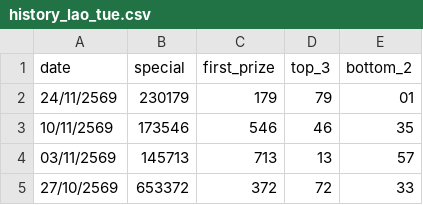
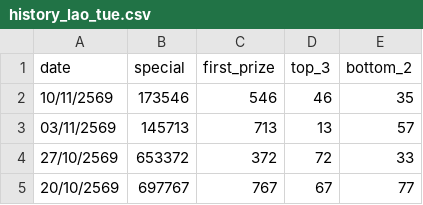
Before and after one commit to kumpiro-PH/lao-lottery, a CSV file: history_lao_tue.csv, drawn as a sheet; only a part is shown; the shorter side is filled out with more unchanged rows; the diff names each change by its address in the sheet, - before the commit and + after, or states it on an @@ line.

Commit message:
Update history_lao_tue.csv

```diff
--- a/history_lao_tue.csv
+++ b/history_lao_tue.csv
-row 2: 24/11/2569 | 230179 | 179 | 79 | 01
```
